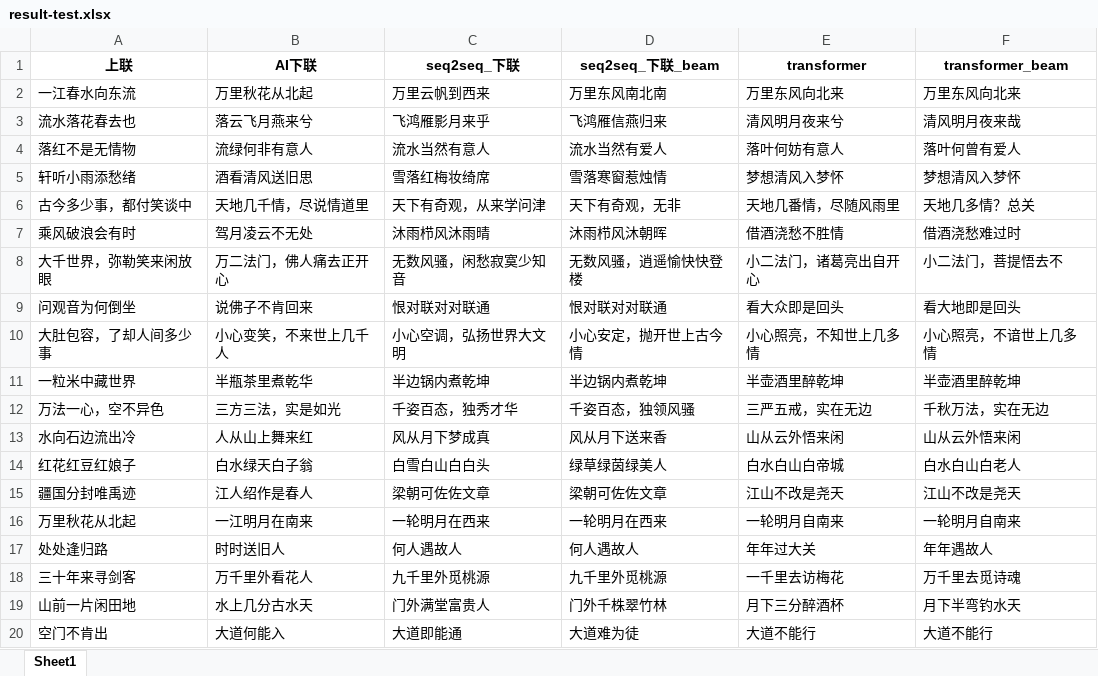
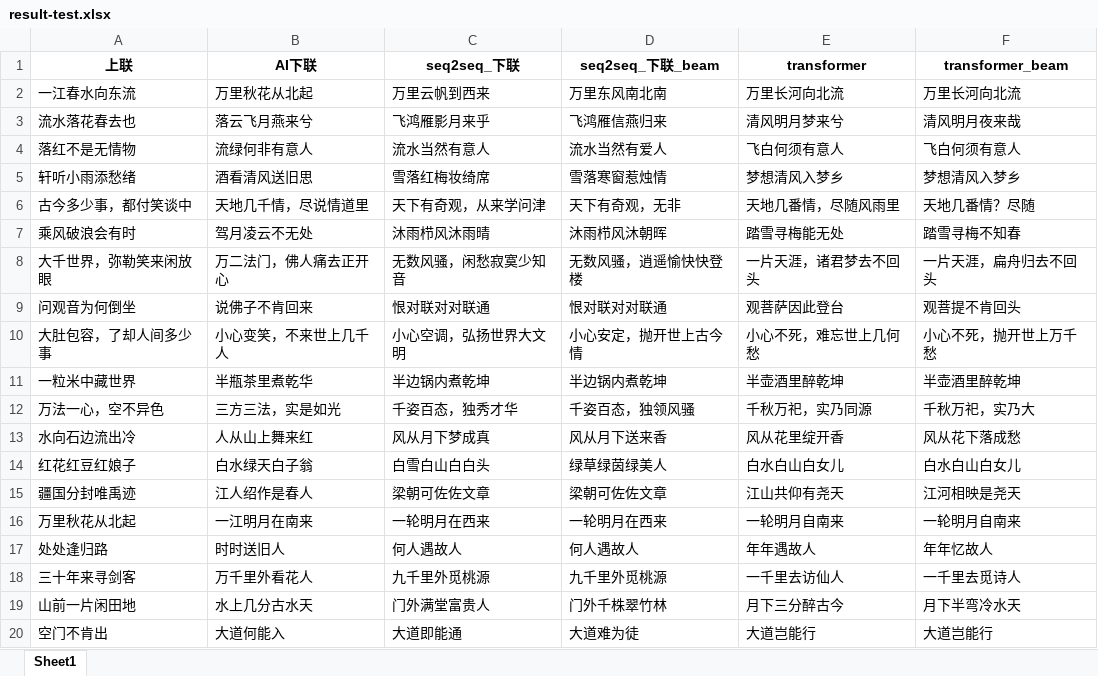
Before and after one commit to DendiHust/CoupletAI, an Excel workbook: couplet/result-test.xlsx, sheet Sheet1, drawn as a sheet; only a part is shown; values as stored, in another font and other column widths than the file's, no borders; the diff covers the shown part only; the diff names each change by its address in the sheet, - before the commit and + after, or states it on an @@ line.

```diff
--- a/couplet/result-test.xlsx (sheet Sheet1)
+++ b/couplet/result-test.xlsx (sheet Sheet1)
-E2 (transformer): 万里东风向北来
+E2 (transformer): 万里长河向北流
-F2 (transformer_beam): 万里东风向北来
+F2 (transformer_beam): 万里长河向北流
-E3 (transformer): 清风明月夜来兮
+E3 (transformer): 清风明月梦来兮
-E4 (transformer): 落叶何妨有意人
+E4 (transformer): 飞白何须有意人
-F4 (transformer_beam): 落叶何曾有爱人
+F4 (transformer_beam): 飞白何须有意人
-E5 (transformer): 梦想清风入梦怀
+E5 (transformer): 梦想清风入梦乡
-F5 (transformer_beam): 梦想清风入梦怀
+F5 (transformer_beam): 梦想清风入梦乡
-F6 (transformer_beam): 天地几多情？总关
+F6 (transformer_beam): 天地几番情？尽随
-E7 (transformer): 借酒浇愁不胜情
+E7 (transformer): 踏雪寻梅能无处
-F7 (transformer_beam): 借酒浇愁难过时
+F7 (transformer_beam): 踏雪寻梅不知春
-E8 (transformer): 小二法门，诸葛亮出自开心
+E8 (transformer): 一片天涯，诸君梦去不回头
-F8 (transformer_beam): 小二法门，菩提悟去不
+F8 (transformer_beam): 一片天涯，扁舟归去不回头
-E9 (transformer): 看大众即是回头
+E9 (transformer): 观菩萨因此登台
-F9 (transformer_beam): 看大地即是回头
+F9 (transformer_beam): 观菩提不肯回头
-E10 (transformer): 小心照亮，不知世上几多情
+E10 (transformer): 小心不死，难忘世上几何愁
-F10 (transformer_beam): 小心照亮，不谙世上几多情
+F10 (transformer_beam): 小心不死，抛开世上万千愁
-E12 (transformer): 三严五戒，实在无边
+E12 (transformer): 千秋万祀，实乃同源
-F12 (transformer_beam): 千秋万法，实在无边
+F12 (transformer_beam): 千秋万祀，实乃大
-E13 (transformer): 山从云外悟来闲
+E13 (transformer): 风从花里绽开香
-F13 (transformer_beam): 山从云外悟来闲
+F13 (transformer_beam): 风从花下落成愁
-E14 (transformer): 白水白山白帝城
+E14 (transformer): 白水白山白女儿
-F14 (transformer_beam): 白水白山白老人
+F14 (transformer_beam): 白水白山白女儿
-E15 (transformer): 江山不改是尧天
+E15 (transformer): 江山共仰有尧天
-F15 (transformer_beam): 江山不改是尧天
+F15 (transformer_beam): 江河相映是尧天
-E17 (transformer): 年年过大关
+E17 (transformer): 年年遇故人
-F17 (transformer_beam): 年年遇故人
+F17 (transformer_beam): 年年忆故人
-E18 (transformer): 一千里去访梅花
+E18 (transformer): 一千里去访仙人
-F18 (transformer_beam): 万千里去觅诗魂
+F18 (transformer_beam): 一千里去觅诗人
-E19 (transformer): 月下三分醉酒杯
+E19 (transformer): 月下三分醉古今
-F19 (transformer_beam): 月下半弯钓水天
+F19 (transformer_beam): 月下半弯冷水天
-E20 (transformer): 大道不能行
+E20 (transformer): 大道岂能行
-F20 (transformer_beam): 大道不能行
+F20 (transformer_beam): 大道岂能行
```
Also changed, not shown: 280 edited cells elsewhere in this sheet, 1 other file.
